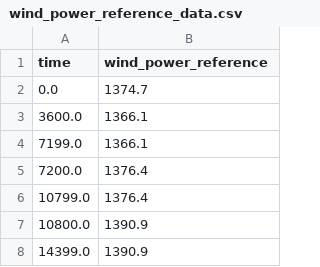
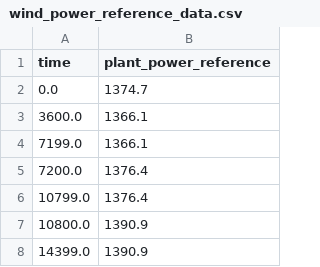
Before and after one commit to NREL/wind-hybrid-open-controller, a CSV file: examples/single_turbine_flexible_interconnect/inputs/wind_power_reference_data.csv, drawn as a sheet; only a part is shown.

Commit message:
Accept plant_power_reference as alternative external reference signal

```diff
--- a/examples/single_turbine_flexible_interconnect/inputs/wind_power_reference_data.csv
+++ b/examples/single_turbine_flexible_interconnect/inputs/wind_power_reference_data.csv
@@ -1,2 +1,2 @@
-time,wind_power_reference
+time,plant_power_reference
 0.0,1374.7
```
Also changed, not shown: 4 other files.
